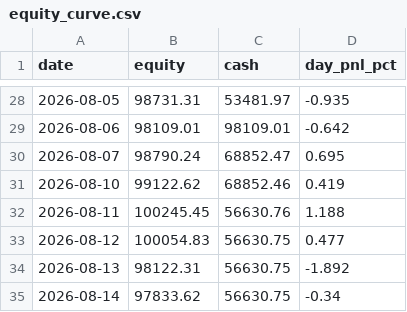
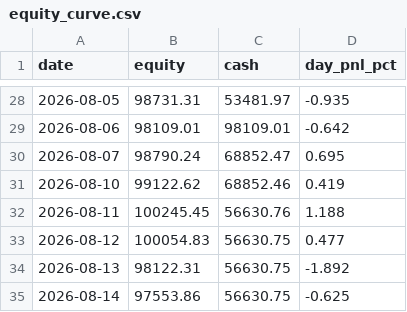
Before and after one commit to ejmacor/Claude-Trader-Experiment-, a CSV file: logs/equity_curve.csv, drawn as a sheet; only a part is shown, gaps mark what is left out.

```diff
--- a/logs/equity_curve.csv
+++ b/logs/equity_curve.csv
@@ -34,2 +34,2 @@ date,equity,cash,day_pnl_pct
 2026-08-13,98122.31,56630.75,-1.892
-2026-08-14,97833.62,56630.75,-0.34
+2026-08-14,97553.86,56630.75,-0.625
```
Also changed, not shown: 1 other file.
